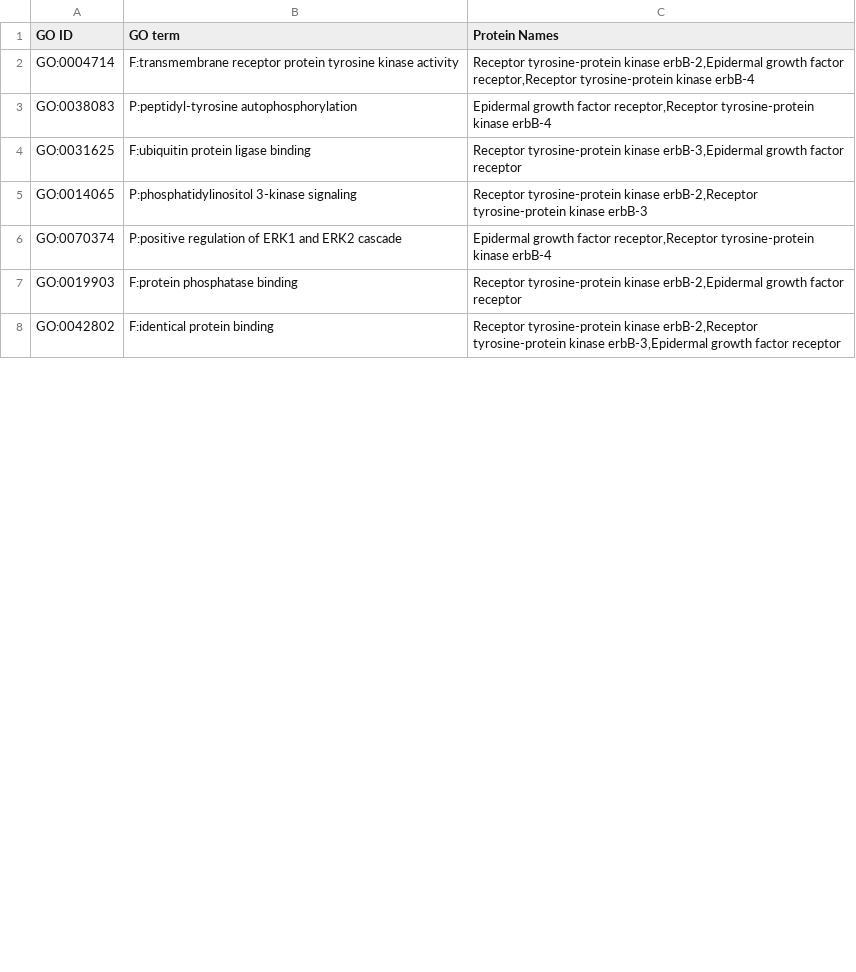
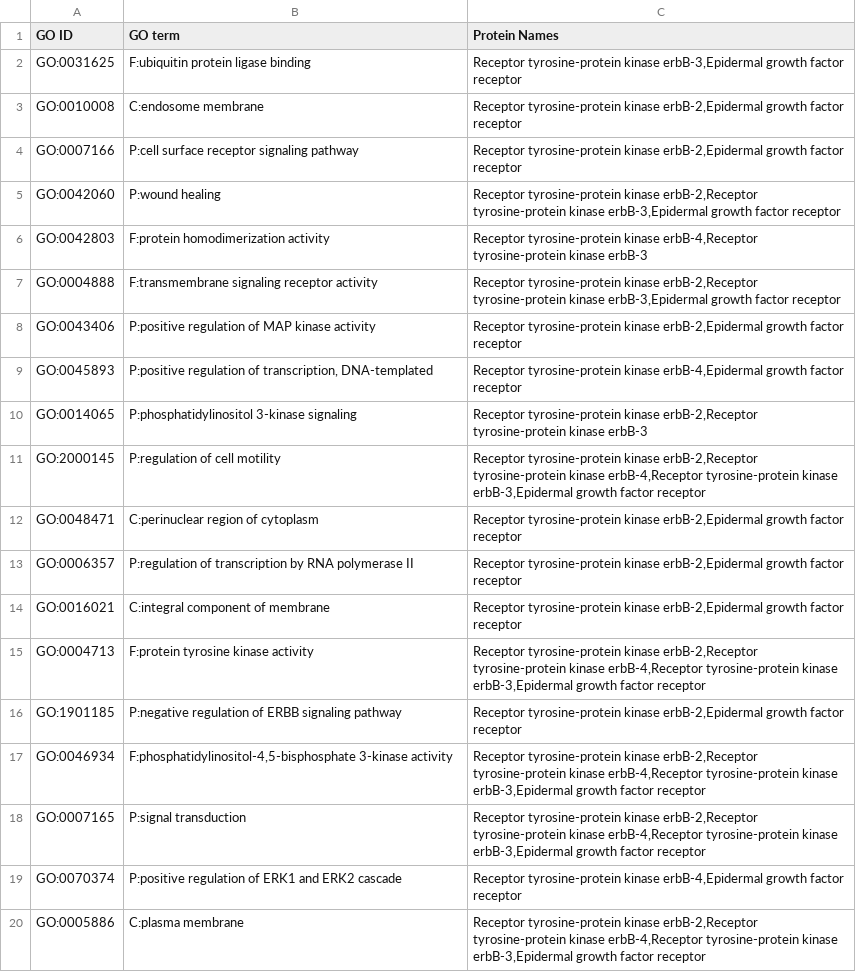
Before and after one commit to nathanieljevans/BMI665, a CSV file: HW3/data/common_ids-commonto2proteins.csv, drawn as a sheet; only a part is shown; the shorter side is filled out with more unchanged rows; the diff covers the shown part only.

```diff
--- a/HW3/data/common_ids-commonto2proteins.csv
+++ b/HW3/data/common_ids-commonto2proteins.csv
@@ -1,6 +1,20 @@
 GO ID	GO term	Protein Names
-GO:0004714	F:transmembrane receptor protein tyrosine kinase activity	Receptor tyrosine-protein kinase erbB-2,Epidermal growth factor receptor,Receptor tyrosine-protein kinase erbB-4
-GO:0038083	P:peptidyl-tyrosine autophosphorylation	Epidermal growth factor receptor,Receptor tyrosine-protein kinase erbB-4
 GO:0031625	F:ubiquitin protein ligase binding	Receptor tyrosine-protein kinase erbB-3,Epidermal growth factor receptor
+GO:0010008	C:endosome membrane	Receptor tyrosine-protein kinase erbB-2,Epidermal growth factor receptor
+GO:0007166	P:cell surface receptor signaling pathway	Receptor tyrosine-protein kinase erbB-2,Epidermal growth factor receptor
+GO:0042060	P:wound healing	Receptor tyrosine-protein kinase erbB-2,Receptor tyrosine-protein kinase erbB-3,Epidermal growth factor receptor
+GO:0042803	F:protein homodimerization activity	Receptor tyrosine-protein kinase erbB-4,Receptor tyrosine-protein kinase erbB-3
+GO:0004888	F:transmembrane signaling receptor activity	Receptor tyrosine-protein kinase erbB-2,Receptor tyrosine-protein kinase erbB-3,Epidermal growth factor receptor
+GO:0043406	P:positive regulation of MAP kinase activity	Receptor tyrosine-protein kinase erbB-2,Epidermal growth factor receptor
+GO:0045893	P:positive regulation of transcription, DNA-templated	Receptor tyrosine-protein kinase erbB-4,Epidermal growth factor receptor
 GO:0014065	P:phosphatidylinositol 3-kinase signaling	Receptor tyrosine-protein kinase erbB-2,Receptor tyrosine-protein kinase erbB-3
-GO:0070374	P:positive regulation of ERK1 and ERK2 cascade	Epidermal growth factor receptor,Receptor tyrosine-protein kinase erbB-4
+GO:2000145	P:regulation of cell motility	Receptor tyrosine-protein kinase erbB-2,Receptor tyrosine-protein kinase erbB-4,Receptor tyrosine-protein kinase erbB-3,Epidermal growth factor receptor
+GO:0048471	C:perinuclear region of cytoplasm	Receptor tyrosine-protein kinase erbB-2,Epidermal growth factor receptor
+GO:0006357	P:regulation of transcription by RNA polymerase II	Receptor tyrosine-protein kinase erbB-2,Epidermal growth factor receptor
+GO:0016021	C:integral component of membrane	Receptor tyrosine-protein kinase erbB-2,Epidermal growth factor receptor
+GO:0004713	F:protein tyrosine kinase activity	Receptor tyrosine-protein kinase erbB-2,Receptor tyrosine-protein kinase erbB-4,Receptor tyrosine-protein kinase erbB-3,Epidermal growth factor receptor
+GO:1901185	P:negative regulation of ERBB signaling pathway	Receptor tyrosine-protein kinase erbB-2,Epidermal growth factor receptor
+GO:0046934	F:phosphatidylinositol-4,5-bisphosphate 3-kinase activity	Receptor tyrosine-protein kinase erbB-2,Receptor tyrosine-protein kinase erbB-4,Receptor tyrosine-protein kinase erbB-3,Epidermal growth factor receptor
+GO:0007165	P:signal transduction	Receptor tyrosine-protein kinase erbB-2,Receptor tyrosine-protein kinase erbB-4,Receptor tyrosine-protein kinase erbB-3,Epidermal growth factor receptor
+GO:0070374	P:positive regulation of ERK1 and ERK2 cascade	Receptor tyrosine-protein kinase erbB-4,Epidermal growth factor receptor
+GO:0005886	C:plasma membrane	Receptor tyrosine-protein kinase erbB-2,Receptor tyrosine-protein kinase erbB-4,Receptor tyrosine-protein kinase erbB-3,Epidermal growth factor receptor
```
Also changed, not shown: 17 added rows, 22 removed rows, 7 moved rows and 5 edited cells elsewhere in this file, HW3/data/common_ids-commontoall.csv, 1 other file.
